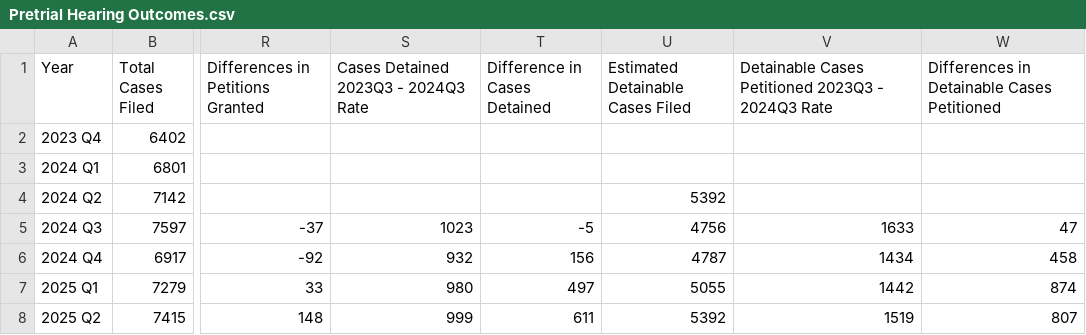
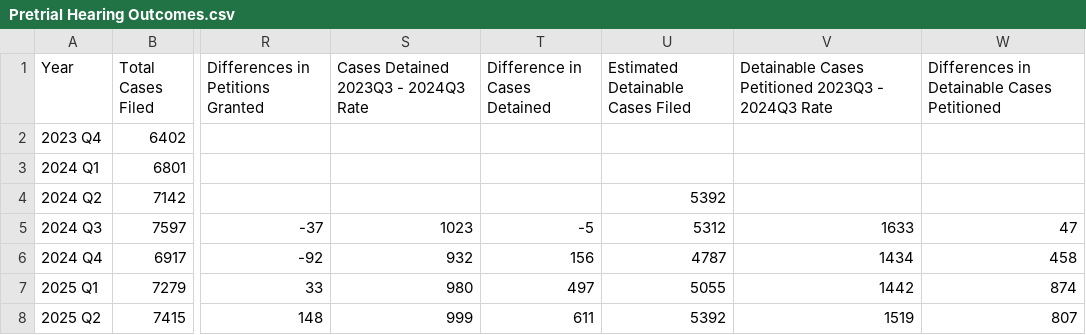
Before and after one commit to dstemenluc/CCJ.Illinois, a CSV file: Chicago Crime Arrest/Pretrial Hearing Outcomes.csv, drawn as a sheet; only a part is shown, gaps mark what is left out; the diff names each change by its address in the sheet, - before the commit and + after, or states it on an @@ line.

Commit message:
Update Pretrial Hearing Outcomes.csv

```diff
--- a/Chicago Crime Arrest/Pretrial Hearing Outcomes.csv
+++ b/Chicago Crime Arrest/Pretrial Hearing Outcomes.csv
-U5 (Estimated Detainable Cases Filed): 4756
+U5 (Estimated Detainable Cases Filed): 5312
```
